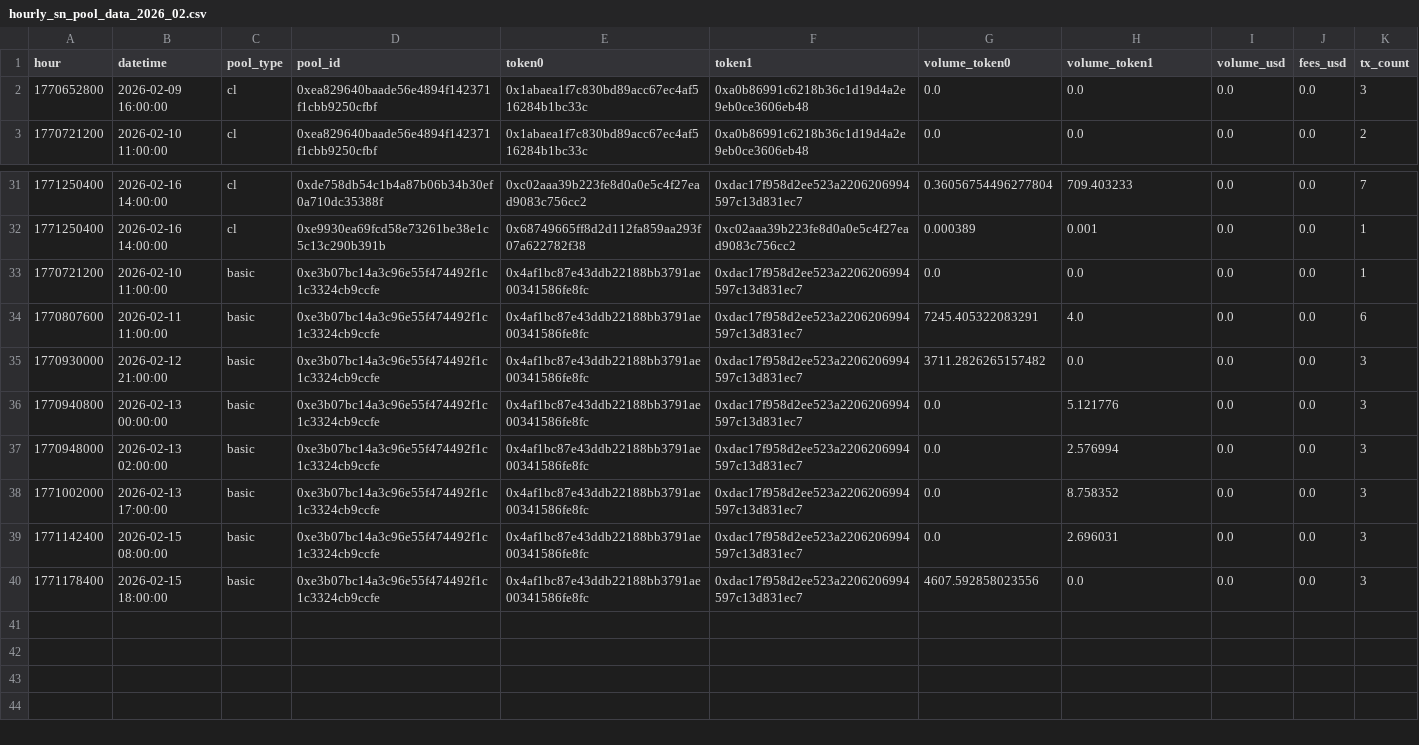
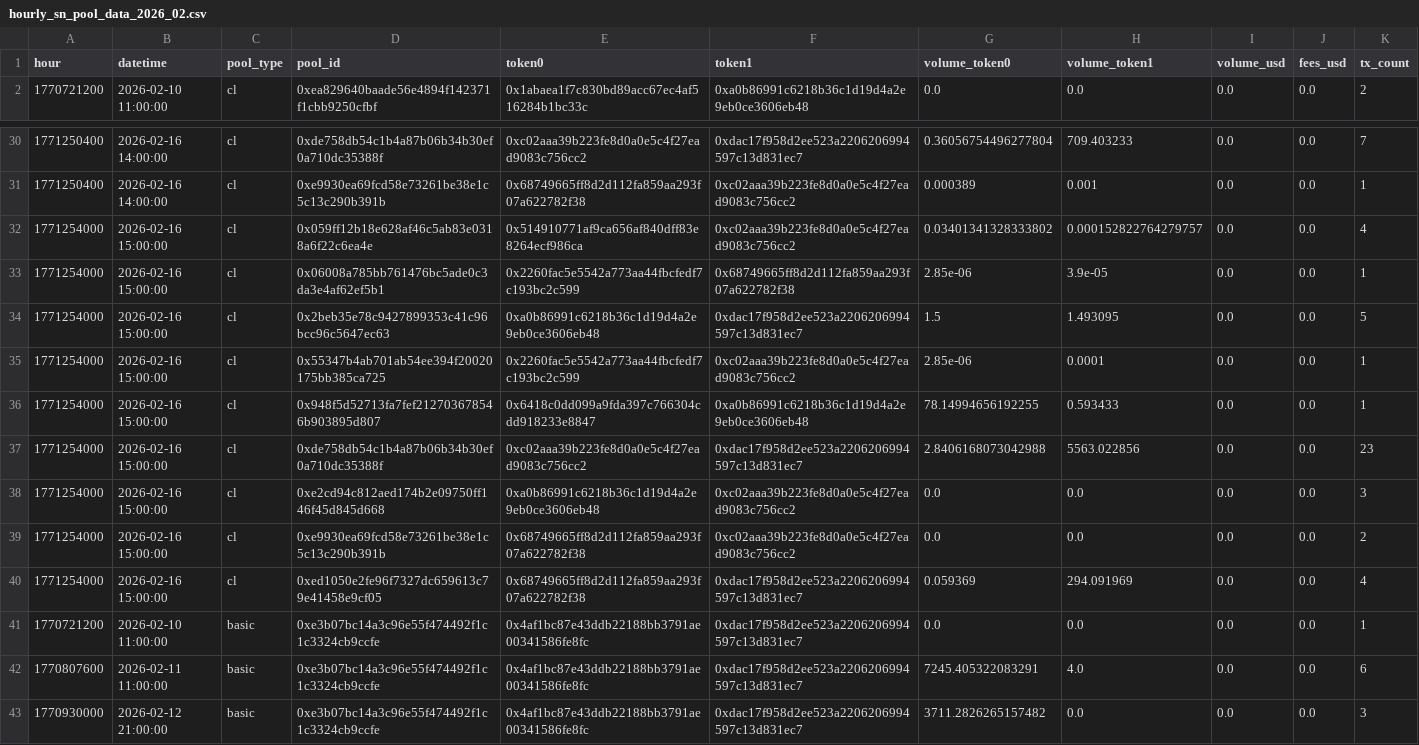
Before and after one commit to vinit-wq/sn_data_upload, a CSV file: hourly_sn_pool_data_2026_02.csv, drawn as a sheet; only a part is shown, gaps mark what is left out; the shorter side is filled out with more unchanged rows; removed rows and columns are numbered as before the commit, all else as after; the diff names each change by its address in the sheet, - before the commit and + after, or states it on an @@ line.

Commit message:
Update hourly_sn_pool_data_2026_02.csv

```diff
--- a/hourly_sn_pool_data_2026_02.csv
+++ b/hourly_sn_pool_data_2026_02.csv
-row 2: 1770652800 | 2026-02-09 16:00:00 | cl | 0xea829640baade56e4894f142371f1cbb9250cfbf | 0x1abaea1f7c830bd89acc67ec4af516284b1bc33c | 0xa0b86991c6218b36c1d19d4a2e9eb0ce3606eb48 | 0.0 | 0.0 | 0.0 | 0.0 | 3
+row 32: 1771254000 | 2026-02-16 15:00:00 | cl | 0x059ff12b18e628af46c5ab83e0318a6f22c6ea4e | 0x514910771af9ca656af840dff83e8264ecf986ca | 0xc02aaa39b223fe8d0a0e5c4f27ead9083c756cc2 | 0.03401341328333802 | 0.000152822764279757 | 0.0 | 0.0 | 4
+row 33: 1771254000 | 2026-02-16 15:00:00 | cl | 0x06008a785bb761476bc5ade0c3da3e4af62ef5b1 | 0x2260fac5e5542a773aa44fbcfedf7c193bc2c599 | 0x68749665ff8d2d112fa859aa293f07a622782f38 | 2.85e-06 | 3.9e-05 | 0.0 | 0.0 | 1
+row 34: 1771254000 | 2026-02-16 15:00:00 | cl | 0x2beb35e78c9427899353c41c96bcc96c5647ec63 | 0xa0b86991c6218b36c1d19d4a2e9eb0ce3606eb48 | 0xdac17f958d2ee523a2206206994597c13d831ec7 | 1.5 | 1.493095 | 0.0 | 0.0 | 5
+row 35: 1771254000 | 2026-02-16 15:00:00 | cl | 0x55347b4ab701ab54ee394f20020175bb385ca725 | 0x2260fac5e5542a773aa44fbcfedf7c193bc2c599 | 0xc02aaa39b223fe8d0a0e5c4f27ead9083c756cc2 | 2.85e-06 | 0.0001 | 0.0 | 0.0 | 1
+row 36: 1771254000 | 2026-02-16 15:00:00 | cl | 0x948f5d52713fa7fef212703678546b903895d807 | 0x6418c0dd099a9fda397c766304cdd918233e8847 | 0xa0b86991c6218b36c1d19d4a2e9eb0ce3606eb48 | 78.14994656192255 | 0.593433 | 0.0 | 0.0 | 1
+row 37: 1771254000 | 2026-02-16 15:00:00 | cl | 0xde758db54c1b4a87b06b34b30ef0a710dc35388f | 0xc02aaa39b223fe8d0a0e5c4f27ead9083c756cc2 | 0xdac17f958d2ee523a2206206994597c13d831ec7 | 2.8406168073042988 | 5563.022856 | 0.0 | 0.0 | 23
+row 38: 1771254000 | 2026-02-16 15:00:00 | cl | 0xe2cd94c812aed174b2e09750ff146f45d845d668 | 0xa0b86991c6218b36c1d19d4a2e9eb0ce3606eb48 | 0xc02aaa39b223fe8d0a0e5c4f27ead9083c756cc2 | 0.0 | 0.0 | 0.0 | 0.0 | 3
+row 39: 1771254000 | 2026-02-16 15:00:00 | cl | 0xe9930ea69fcd58e73261be38e1c5c13c290b391b | 0x68749665ff8d2d112fa859aa293f07a622782f38 | 0xc02aaa39b223fe8d0a0e5c4f27ead9083c756cc2 | 0.0 | 0.0 | 0.0 | 0.0 | 2
+row 40: 1771254000 | 2026-02-16 15:00:00 | cl | 0xed1050e2fe96f7327dc659613c79e41458e9cf05 | 0x68749665ff8d2d112fa859aa293f07a622782f38 | 0xdac17f958d2ee523a2206206994597c13d831ec7 | 0.059369 | 294.091969 | 0.0 | 0.0 | 4
```
